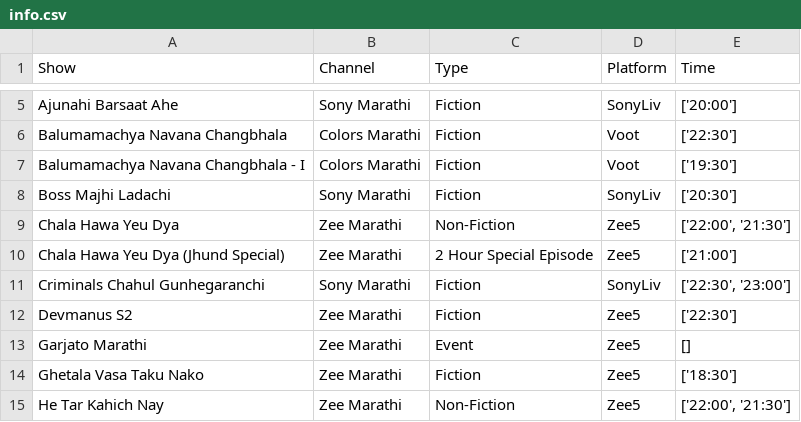
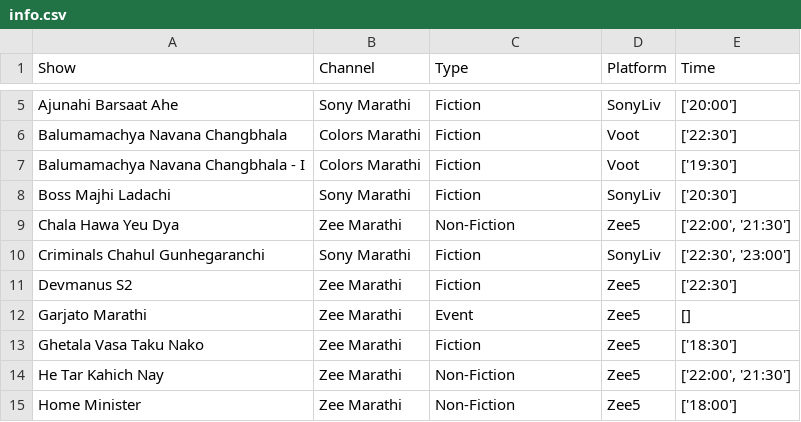
Before and after one commit to rohitk04/marathi-shows-data, a CSV file: data/csv/shows/info.csv, drawn as a sheet; only a part is shown, gaps mark what is left out; the shorter side is filled out with more unchanged rows; the diff names each change by its address in the sheet, - before the commit and + after, or states it on an @@ line.

Commit message:
Seperated 2 hour special episode from main data

```diff
--- a/data/csv/shows/info.csv
+++ b/data/csv/shows/info.csv
-row 10: Chala Hawa Yeu Dya (Jhund Special) | Zee Marathi | 2 Hour Special Episode | Zee5 | ['21:00']
```
Also changed, not shown: data/csv/shows/tv/tv_trp_rank.csv, 5 other files.
